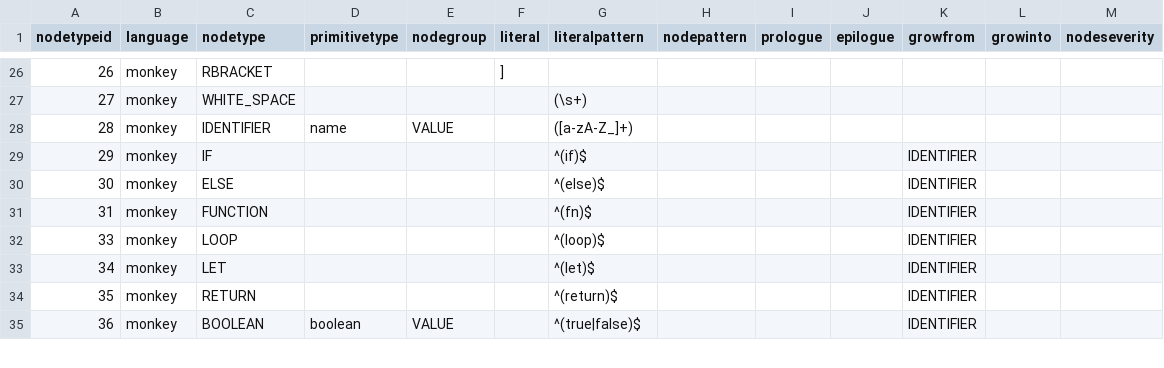
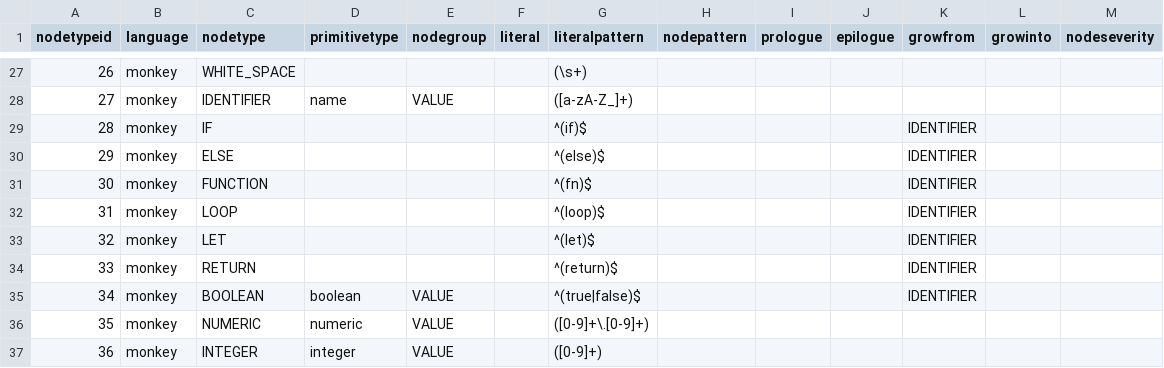
Before and after one commit to soft-lang/soft, a CSV file: languages/monkey/node_types.csv, drawn as a sheet; only a part is shown, gaps mark what is left out; the diff covers the shown part only.

```diff
--- a/languages/monkey/node_types.csv
+++ b/languages/monkey/node_types.csv
@@ -26,10 +27,11 @@
-"26","monkey","RBRACKET","","","]","","","","","","",""
-"27","monkey","WHITE_SPACE","","","","(\s+)","","","","","",""
-"28","monkey","IDENTIFIER","name","VALUE","","([a-zA-Z_]+)","","","","","",""
-"29","monkey","IF","","","","^(if)$","","","","IDENTIFIER","",""
-"30","monkey","ELSE","","","","^(else)$","","","","IDENTIFIER","",""
-"31","monkey","FUNCTION","","","","^(fn)$","","","","IDENTIFIER","",""
-"33","monkey","LOOP","","","","^(loop)$","","","","IDENTIFIER","",""
-"34","monkey","LET","","","","^(let)$","","","","IDENTIFIER","",""
-"35","monkey","RETURN","","","","^(return)$","","","","IDENTIFIER","",""
-"36","monkey","BOOLEAN","boolean","VALUE","","^(true|false)$","","","","IDENTIFIER","",""
+26,monkey,WHITE_SPACE,,,,(\s+),,,,,,
+27,monkey,IDENTIFIER,name,VALUE,,([a-zA-Z_]+),,,,,,
+28,monkey,IF,,,,^(if)$,,,,IDENTIFIER,,
+29,monkey,ELSE,,,,^(else)$,,,,IDENTIFIER,,
+30,monkey,FUNCTION,,,,^(fn)$,,,,IDENTIFIER,,
+31,monkey,LOOP,,,,^(loop)$,,,,IDENTIFIER,,
+32,monkey,LET,,,,^(let)$,,,,IDENTIFIER,,
+33,monkey,RETURN,,,,^(return)$,,,,IDENTIFIER,,
+34,monkey,BOOLEAN,boolean,VALUE,,^(true|false)$,,,,IDENTIFIER,,
+35,monkey,NUMERIC,numeric,VALUE,,([0-9]+\.[0-9]+),,,,,,
+36,monkey,INTEGER,integer,VALUE,,([0-9]+),,,,,,
```
Also changed, not shown: 3 added rows, 4 removed rows and 78 edited cells elsewhere in this file, 20 other files.
